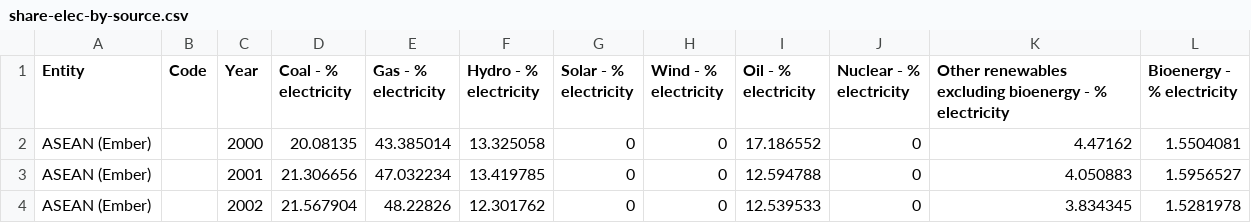
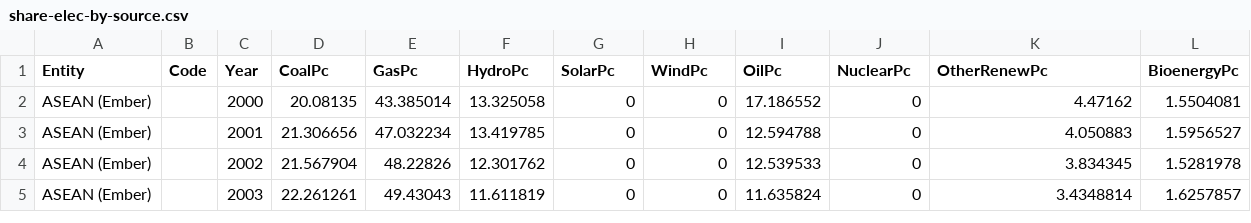
Before and after one commit to rosieneville1/rosieneville1.github.io, a CSV file: share-elec-by-source.csv, drawn as a sheet; only a part is shown; the shorter side is filled out with more unchanged rows.

Commit message:
Update share-elec-by-source.csv

```diff
--- a/share-elec-by-source.csv
+++ b/share-elec-by-source.csv
@@ -1,2 +1,2 @@
-Entity,Code,Year,Coal - % electricity,Gas - % electricity,Hydro - % electricity,Solar - % electricity,Wind - % electricity,Oil - % electricity,Nuclear - % electricity,Other renewables excluding bioenergy - % electricity,Bioenergy - % electricity
+Entity,Code,Year,CoalPc,GasPc,HydroPc,SolarPc,WindPc,OilPc,NuclearPc,OtherRenewPc,BioenergyPc
 ASEAN (Ember),,2000,20.08135,43.385014,13.325058,0,0,17.186552,0,4.47162,1.5504081
```
